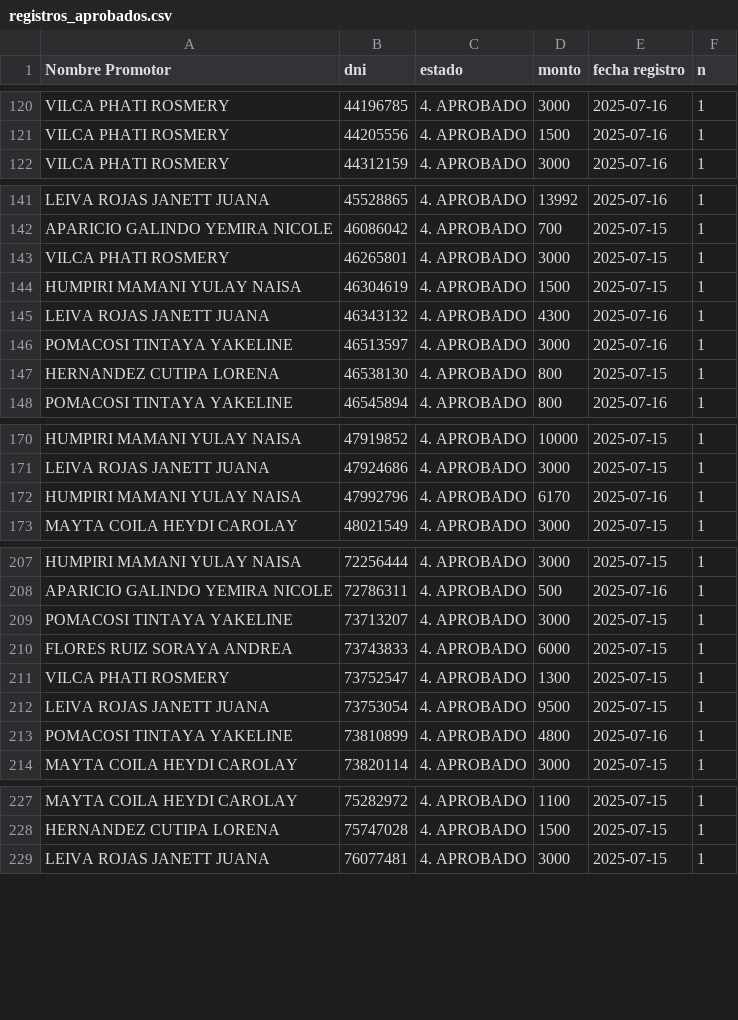
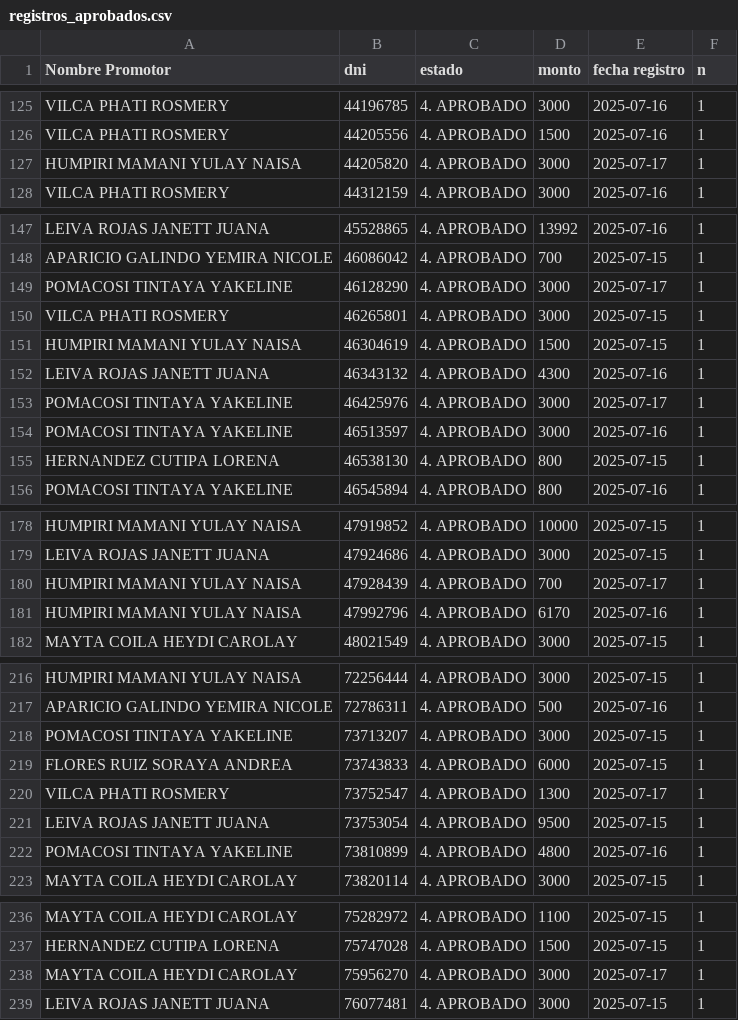
Before and after one commit to WFLAR0/reporte_online_s_bi, a CSV file: registros_aprobados.csv, drawn as a sheet; only a part is shown, gaps mark what is left out; the diff covers the shown part only.

Commit message:
Actualización de registros_aprobados.csv

```diff
--- a/registros_aprobados.csv
+++ b/registros_aprobados.csv
@@ -121,2 +126,3 @@ VILCA PHATI ROSMERY;44196785;4. APROBADO;3000;2025-07-16;1
 VILCA PHATI ROSMERY;44205556;4. APROBADO;1500;2025-07-16;1
+HUMPIRI MAMANI YULAY NAISA;44205820;4. APROBADO;3000;2025-07-17;1
 VILCA PHATI ROSMERY;44312159;4. APROBADO;3000;2025-07-16;1
@@ -142,2 +148,3 @@ LEIVA ROJAS JANETT JUANA;45528865;4. APROBADO;13992;2025-07-16;1
 APARICIO GALINDO YEMIRA NICOLE;46086042;4. APROBADO;700;2025-07-15;1
+POMACOSI TINTAYA YAKELINE;46128290;4. APROBADO;3000;2025-07-17;1
 VILCA PHATI ROSMERY;46265801;4. APROBADO;3000;2025-07-15;1
@@ -145,2 +152,3 @@ HUMPIRI MAMANI YULAY NAISA;46304619;4. APROBADO;1500;2025-07-15;1
 LEIVA ROJAS JANETT JUANA;46343132;4. APROBADO;4300;2025-07-16;1
+POMACOSI TINTAYA YAKELINE;46425976;4. APROBADO;3000;2025-07-17;1
 POMACOSI TINTAYA YAKELINE;46513597;4. APROBADO;3000;2025-07-16;1
@@ -171,2 +179,3 @@ HUMPIRI MAMANI YULAY NAISA;47919852;4. APROBADO;10000;2025-07-15;1
 LEIVA ROJAS JANETT JUANA;47924686;4. APROBADO;3000;2025-07-15;1
+HUMPIRI MAMANI YULAY NAISA;47928439;4. APROBADO;700;2025-07-17;1
 HUMPIRI MAMANI YULAY NAISA;47992796;4. APROBADO;6170;2025-07-16;1
@@ -210,3 +219,3 @@ POMACOSI TINTAYA YAKELINE;73713207;4. APROBADO;3000;2025-07-15;1
 FLORES RUIZ SORAYA ANDREA;73743833;4. APROBADO;6000;2025-07-15;1
-VILCA PHATI ROSMERY;73752547;4. APROBADO;1300;2025-07-15;1
+VILCA PHATI ROSMERY;73752547;4. APROBADO;1300;2025-07-17;1
 LEIVA ROJAS JANETT JUANA;73753054;4. APROBADO;9500;2025-07-15;1
@@ -228,2 +237,3 @@ MAYTA COILA HEYDI CAROLAY;75282972;4. APROBADO;1100;2025-07-15;1
 HERNANDEZ CUTIPA LORENA;75747028;4. APROBADO;1500;2025-07-15;1
+MAYTA COILA HEYDI CAROLAY;75956270;4. APROBADO;3000;2025-07-17;1
 LEIVA ROJAS JANETT JUANA;76077481;4. APROBADO;3000;2025-07-15;1
```
Also changed, not shown: 8 added rows, 3 removed rows and 1 edited cell elsewhere in this file.
